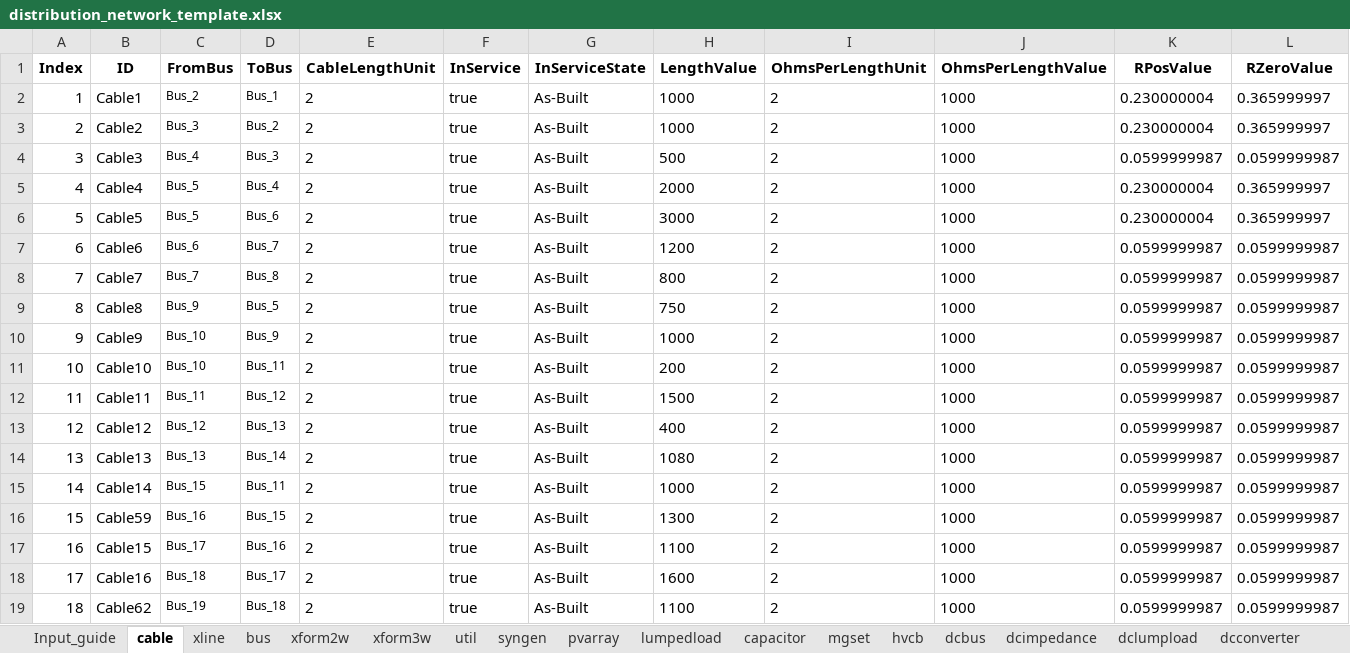
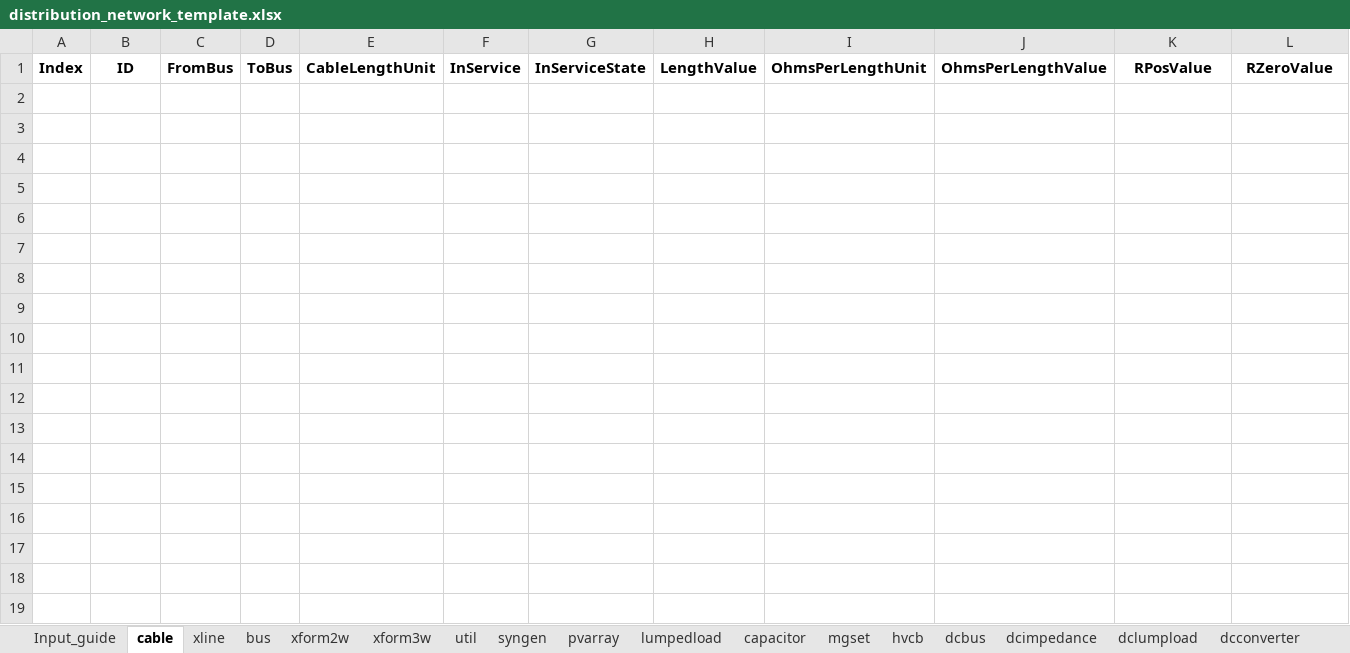
Before and after one commit to Luosipeng/TimeSeriesPowerFlow.jl, an Excel workbook: data/distribution_network_template.xlsx, sheet cable, drawn as a sheet; only a part is shown; values as stored, in another font and other column widths than the file's, no borders; rows hold the shown columns only; the diff covers the shown part only; the diff names each change by its address in the sheet, - before the commit and + after, or states it on an @@ line.

```diff
--- a/data/distribution_network_template.xlsx (sheet cable)
+++ b/data/distribution_network_template.xlsx (sheet cable)
-row 2: 1 | Cable1 | Bus_2 | Bus_1 | 2 | true | As-Built | 1000 | 2 | 1000 | 0.230000004 | 0.365999997
-row 3: 2 | Cable2 | Bus_3 | Bus_2 | 2 | true | As-Built | 1000 | 2 | 1000 | 0.230000004 | 0.365999997
-row 4: 3 | Cable3 | Bus_4 | Bus_3 | 2 | true | As-Built | 500 | 2 | 1000 | 0.0599999987 | 0.0599999987
-row 5: 4 | Cable4 | Bus_5 | Bus_4 | 2 | true | As-Built | 2000 | 2 | 1000 | 0.230000004 | 0.365999997
-row 6: 5 | Cable5 | Bus_5 | Bus_6 | 2 | true | As-Built | 3000 | 2 | 1000 | 0.230000004 | 0.365999997
-row 7: 6 | Cable6 | Bus_6 | Bus_7 | 2 | true | As-Built | 1200 | 2 | 1000 | 0.0599999987 | 0.0599999987
-row 8: 7 | Cable7 | Bus_7 | Bus_8 | 2 | true | As-Built | 800 | 2 | 1000 | 0.0599999987 | 0.0599999987
-row 9: 8 | Cable8 | Bus_9 | Bus_5 | 2 | true | As-Built | 750 | 2 | 1000 | 0.0599999987 | 0.0599999987
-row 10: 9 | Cable9 | Bus_10 | Bus_9 | 2 | true | As-Built | 1000 | 2 | 1000 | 0.0599999987 | 0.0599999987
-row 11: 10 | Cable10 | Bus_10 | Bus_11 | 2 | true | As-Built | 200 | 2 | 1000 | 0.0599999987 | 0.0599999987
-row 12: 11 | Cable11 | Bus_11 | Bus_12 | 2 | true | As-Built | 1500 | 2 | 1000 | 0.0599999987 | 0.0599999987
-row 13: 12 | Cable12 | Bus_12 | Bus_13 | 2 | true | As-Built | 400 | 2 | 1000 | 0.0599999987 | 0.0599999987
-row 14: 13 | Cable13 | Bus_13 | Bus_14 | 2 | true | As-Built | 1080 | 2 | 1000 | 0.0599999987 | 0.0599999987
-row 15: 14 | Cable14 | Bus_15 | Bus_11 | 2 | true | As-Built | 1000 | 2 | 1000 | 0.0599999987 | 0.0599999987
-row 16: 15 | Cable59 | Bus_16 | Bus_15 | 2 | true | As-Built | 1300 | 2 | 1000 | 0.0599999987 | 0.0599999987
-row 17: 16 | Cable15 | Bus_17 | Bus_16 | 2 | true | As-Built | 1100 | 2 | 1000 | 0.0599999987 | 0.0599999987
-row 18: 17 | Cable16 | Bus_18 | Bus_17 | 2 | true | As-Built | 1600 | 2 | 1000 | 0.0599999987 | 0.0599999987
-row 19: 18 | Cable62 | Bus_19 | Bus_18 | 2 | true | As-Built | 1100 | 2 | 1000 | 0.0599999987 | 0.0599999987
```
Also changed, not shown: 54 removed rows elsewhere in this sheet, sheet lumpedload, sheet bus, sheet inverter, sheet util, sheet dcbus, sheet pvarray, 2 more sheets.
